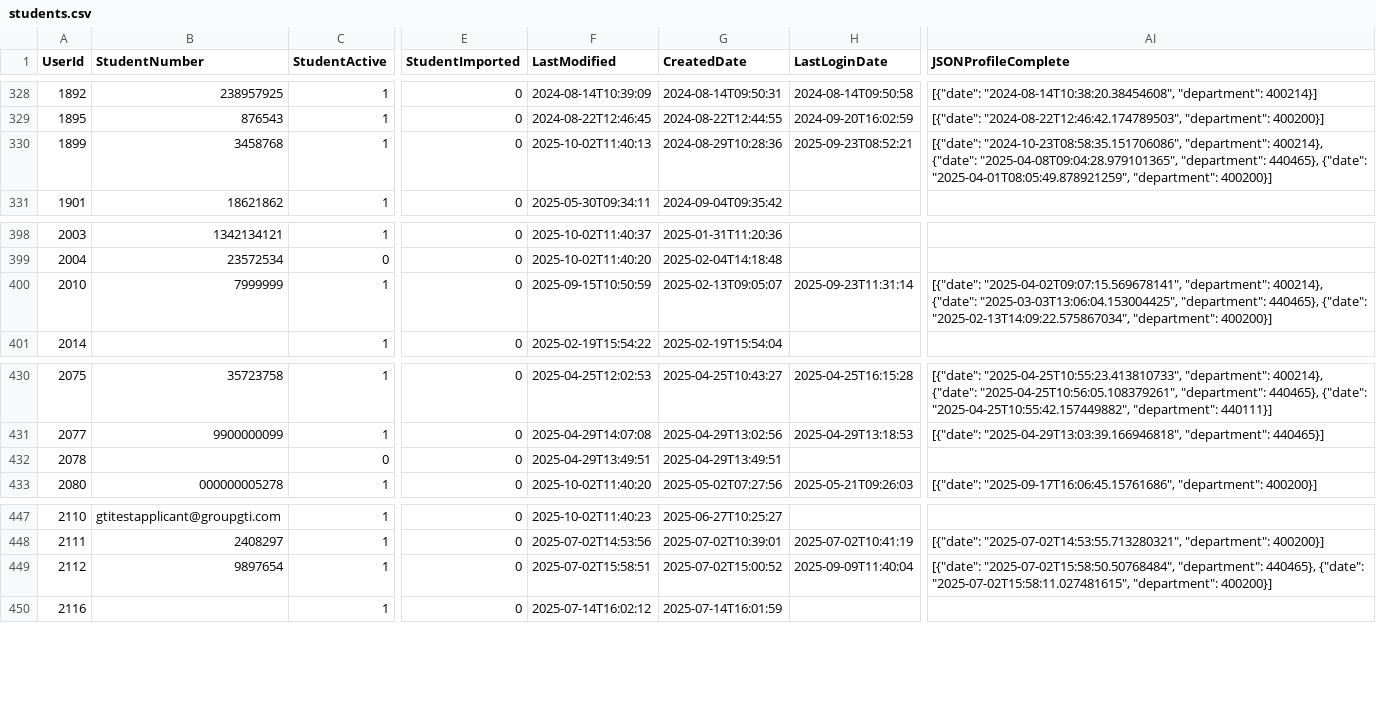
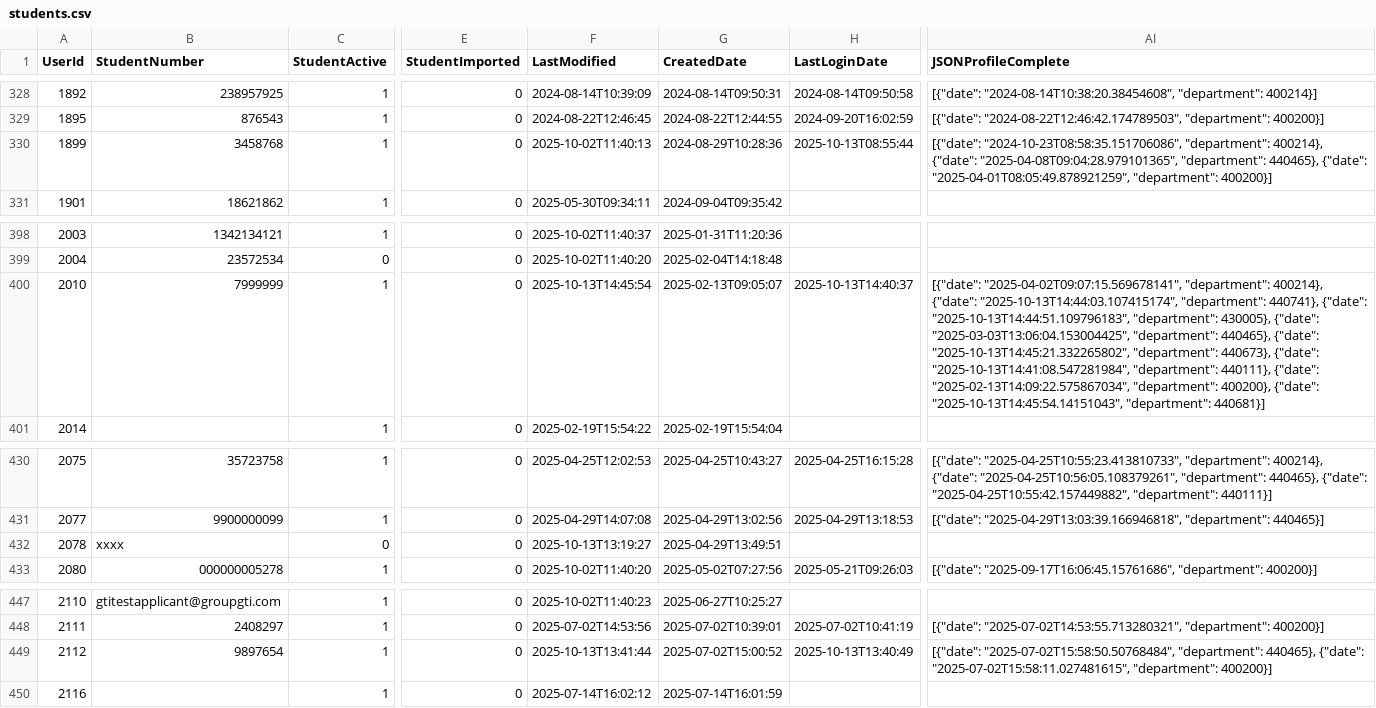
Before and after one commit to falaknaazkhan14/Trial, a CSV file: data/students.csv, drawn as a sheet; only a part is shown, gaps mark what is left out; the diff names each change by its address in the sheet, - before the commit and + after, or states it on an @@ line.

Commit message:
Update data - 2025-10-13T17:37:45.142524

```diff
--- a/data/students.csv
+++ b/data/students.csv
-H330 (LastLoginDate): 2025-09-23T08:52:21
+H330 (LastLoginDate): 2025-10-13T08:55:44
-F400 (LastModified): 2025-09-15T10:50:59
+F400 (LastModified): 2025-10-13T14:45:54
-H400 (LastLoginDate): 2025-09-23T11:31:14
+H400 (LastLoginDate): 2025-10-13T14:40:37
-AI400 (JSONProfileComplete): …400214}, {"date": "2025-03-03T13:06:04.153004425", "department": 440465}, {"date": "2025-02-13T14:09:22.575867034", "department": 400200}]
+AI400 (JSONProfileComplete): …400214}, {"date": "2025-10-13T14:44:03.107415174", "department": 440741}, {"date": "2025-10-13T14:44:51.109796183", "department": 430005}, {"date": "2025-03-03T13:06:04.153004425", "department": 440465}, {"date": "2025-10-13T14:45:21.332265802", "department": 440673}, {"date": "2025-10-13T14:41:08.547281984", "department": 440111}, {"date": "2025-02-13T14:09:22.575867034", "department": 400200}, {"date": "2025-10-13T14:45:54.14151043", "department": 440681}]
-B432 (StudentNumber): (empty)
+B432 (StudentNumber): xxxx
-F432 (LastModified): 2025-04-29T13:49:51
+F432 (LastModified): 2025-10-13T13:19:27
-F449 (LastModified): 2025-07-02T15:58:51
+F449 (LastModified): 2025-10-13T13:41:44
-H449 (LastLoginDate): 2025-09-09T11:40:04
+H449 (LastLoginDate): 2025-10-13T13:40:49
```
Also changed, not shown: 1 other file.
